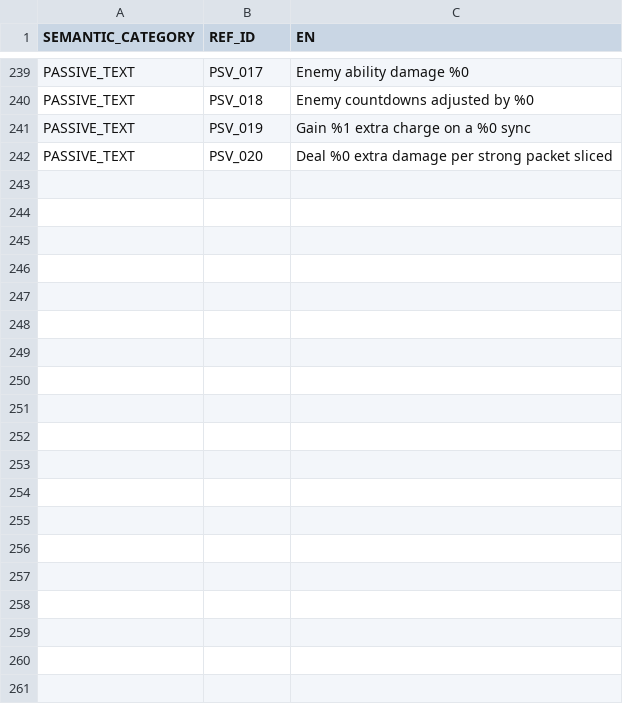
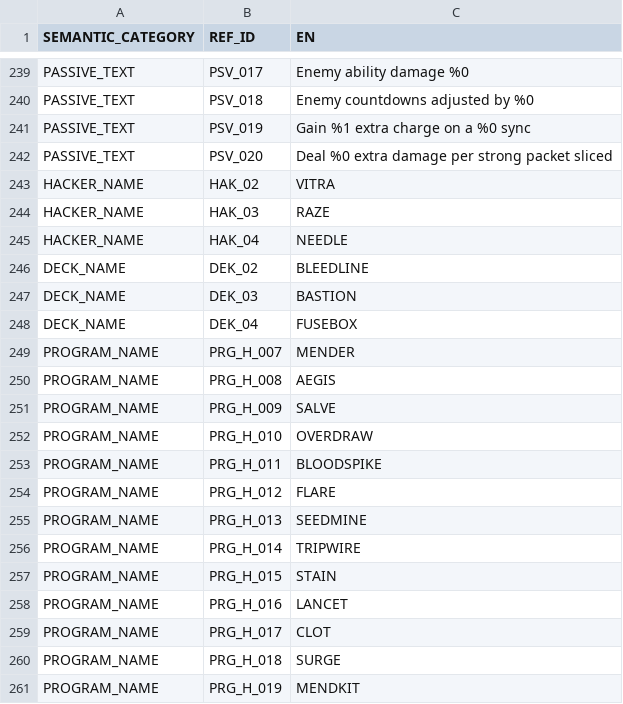
Before and after one commit to Sitwon/1C38R34KR, a CSV file: data/text_content.csv, drawn as a sheet; only a part is shown, gaps mark what is left out; the diff covers the shown part only.

```diff
--- a/data/text_content.csv
+++ b/data/text_content.csv
@@ -242 +242,20 @@ PASSIVE_TEXT,PSV_019,Gain %1 extra charge on a %0 sync
 PASSIVE_TEXT,PSV_020,Deal %0 extra damage per strong packet sliced
+HACKER_NAME,HAK_02,VITRA
+HACKER_NAME,HAK_03,RAZE
+HACKER_NAME,HAK_04,NEEDLE
+DECK_NAME,DEK_02,BLEEDLINE
+DECK_NAME,DEK_03,BASTION
+DECK_NAME,DEK_04,FUSEBOX
+PROGRAM_NAME,PRG_H_007,MENDER
+PROGRAM_NAME,PRG_H_008,AEGIS
+PROGRAM_NAME,PRG_H_009,SALVE
+PROGRAM_NAME,PRG_H_010,OVERDRAW
+PROGRAM_NAME,PRG_H_011,BLOODSPIKE
+PROGRAM_NAME,PRG_H_012,FLARE
+PROGRAM_NAME,PRG_H_013,SEEDMINE
+PROGRAM_NAME,PRG_H_014,TRIPWIRE
+PROGRAM_NAME,PRG_H_015,STAIN
+PROGRAM_NAME,PRG_H_016,LANCET
+PROGRAM_NAME,PRG_H_017,CLOT
+PROGRAM_NAME,PRG_H_018,SURGE
+PROGRAM_NAME,PRG_H_019,MENDKIT
```
Also changed, not shown: 32 added rows elsewhere in this file, data/bos.csv, data/fnc.csv, 41 other files.
